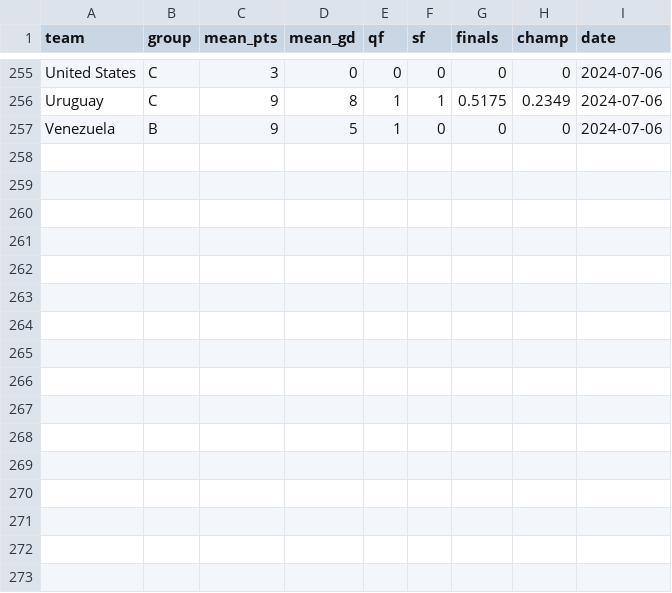
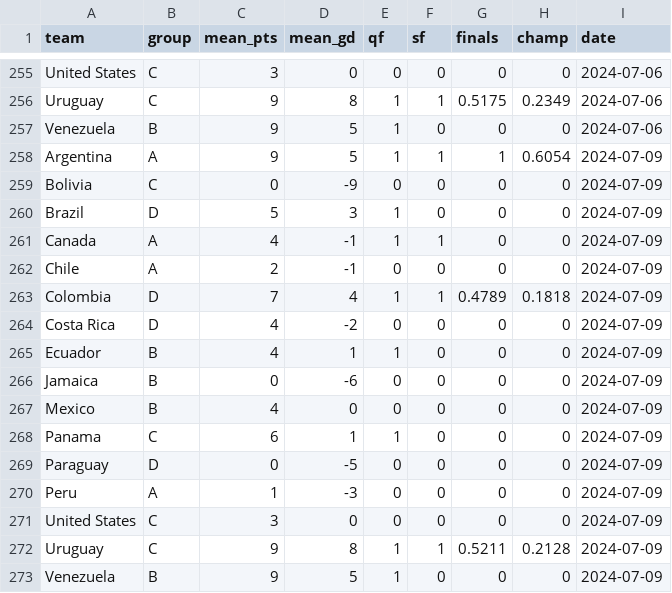
Before and after one commit to lbenz730/intl_soccer_2024, a CSV file: predictions/copa_history.csv, drawn as a sheet; only a part is shown, gaps mark what is left out.

Commit message:
Copa America Tournament Update 2024-07-09

```diff
--- a/predictions/copa_history.csv
+++ b/predictions/copa_history.csv
@@ -257 +257,17 @@ Uruguay,C,9,8,1,1,0.5175,0.2349,2024-07-06
 Venezuela,B,9,5,1,0,0,0,2024-07-06
+Argentina,A,9,5,1,1,1,0.6054,2024-07-09
+Bolivia,C,0,-9,0,0,0,0,2024-07-09
+Brazil,D,5,3,1,0,0,0,2024-07-09
+Canada,A,4,-1,1,1,0,0,2024-07-09
+Chile,A,2,-1,0,0,0,0,2024-07-09
+Colombia,D,7,4,1,1,0.4789,0.1818,2024-07-09
+Costa Rica,D,4,-2,0,0,0,0,2024-07-09
+Ecuador,B,4,1,1,0,0,0,2024-07-09
+Jamaica,B,0,-6,0,0,0,0,2024-07-09
+Mexico,B,4,0,0,0,0,0,2024-07-09
+Panama,C,6,1,1,0,0,0,2024-07-09
+Paraguay,D,0,-5,0,0,0,0,2024-07-09
+Peru,A,1,-3,0,0,0,0,2024-07-09
+United States,C,3,0,0,0,0,0,2024-07-09
+Uruguay,C,9,8,1,1,0.5211,0.2128,2024-07-09
+Venezuela,B,9,5,1,0,0,0,2024-07-09
```
Also changed, not shown: data/copa2024_schedule.csv, predictions/copa_sim_results.csv, 9 other files.
